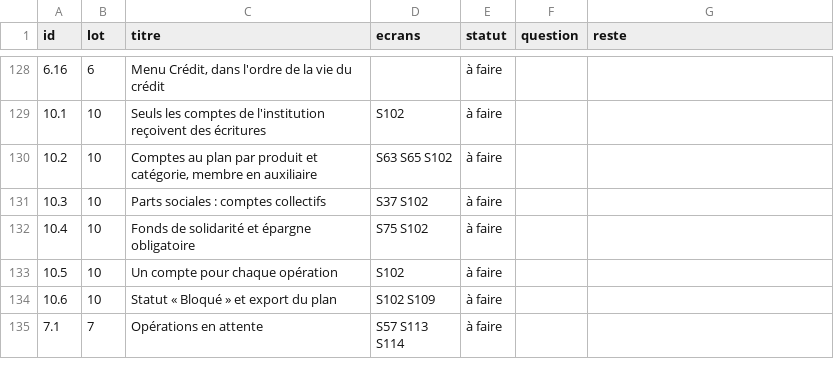
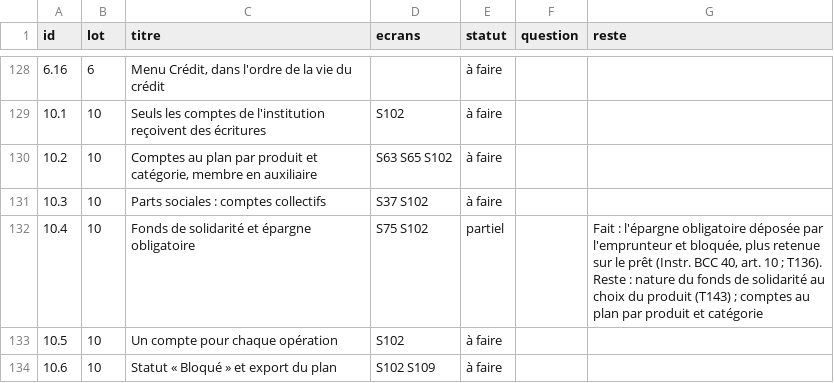
Before and after one commit to manatandu/Microfina-, a CSV file: replica/allegement.csv, drawn as a sheet; only a part is shown, gaps mark what is left out; the shorter side is filled out with more unchanged rows.

```diff
--- a/replica/allegement.csv
+++ b/replica/allegement.csv
@@ -131,3 +131,3 @@ id,lot,titre,ecrans,statut,question,reste
 10.3,10,Parts sociales : comptes collectifs,S37 S102,à faire,,
-10.4,10,Fonds de solidarité et épargne obligatoire,S75 S102,à faire,,
+10.4,10,Fonds de solidarité et épargne obligatoire,S75 S102,partiel,,"Fait : l'épargne obligatoire déposée par l'emprunteur et bloquée, plus retenue sur le prêt (Instr. BCC 40, art. 10 ; T136). Reste : nature du fonds de solidarité au choix du produit (T143) ; comptes au plan par produit et catégorie"
 10.5,10,Un compte pour chaque opération,S102,à faire,,
```
Also changed, not shown: replica/decisions.csv, 6 other files.
